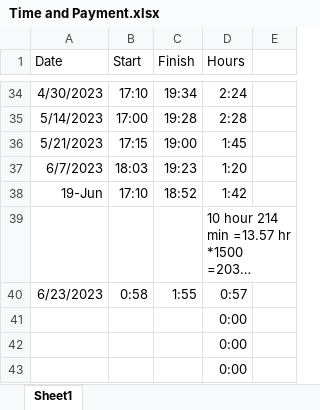
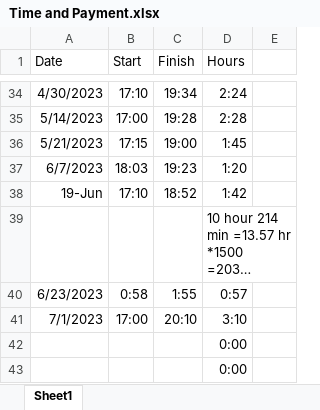
Before and after one commit to Helen-CC/Fortune500_SDG_Analysis, an Excel workbook: record/Time and Payment.xlsx, sheet Sheet1, drawn as a sheet; only a part is shown, gaps mark what is left out; long unchanged cells end in …; values as stored, in another font and other column widths than the file's, no borders; removed rows and columns are numbered as before the commit, all else as after; the diff names each change by its address in the sheet, - before the commit and + after, or states it on an @@ line.

Commit message:
time

```diff
--- a/record/Time and Payment.xlsx (sheet Sheet1)
+++ b/record/Time and Payment.xlsx (sheet Sheet1)
-row 41:  |  |  | 0:00
+row 41: 7/1/2023 | 17:00 | 20:10 | 3:10
```
